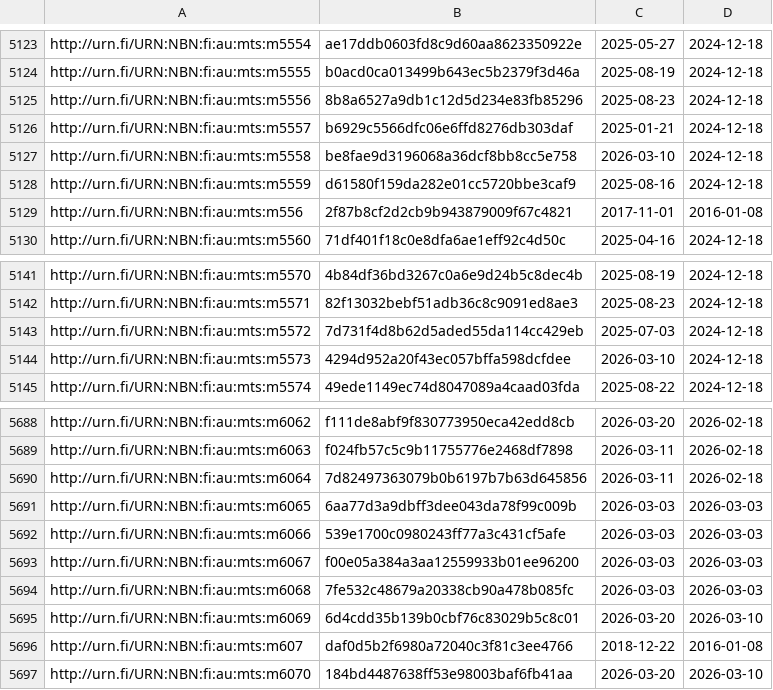
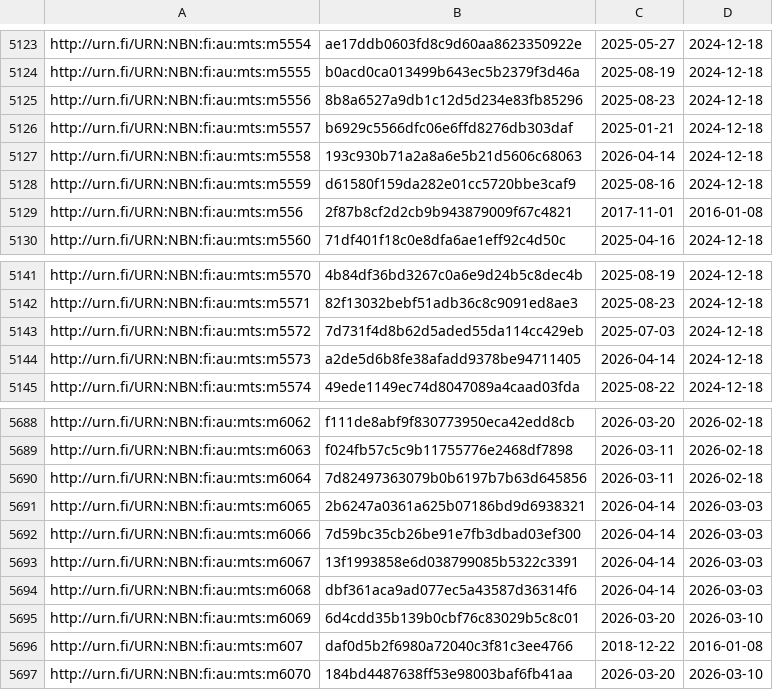
Before and after one commit to NatLibFi/Finto-data, a TSV file: vocabularies/metatietosanasto/timestamps.tsv, drawn as a sheet; only a part is shown, gaps mark what is left out.

Commit message:
automaattipäivitys: metatietosanasto-julkaisuversio

```diff
--- a/vocabularies/metatietosanasto/timestamps.tsv
+++ b/vocabularies/metatietosanasto/timestamps.tsv
@@ -5126,3 +5126,3 @@ http://urn.fi/URN:NBN:fi:au:mts:m5556	8b8a6527a9db1c12d5d234e83fb85296	2025-08-2
 http://urn.fi/URN:NBN:fi:au:mts:m5557	b6929c5566dfc06e6ffd8276db303daf	2025-01-21	2024-12-18
-http://urn.fi/URN:NBN:fi:au:mts:m5558	be8fae9d3196068a36dcf8bb8cc5e758	2026-03-10	2024-12-18
+http://urn.fi/URN:NBN:fi:au:mts:m5558	193c930b71a2a8a6e5b21d5606c68063	2026-04-14	2024-12-18
 http://urn.fi/URN:NBN:fi:au:mts:m5559	d61580f159da282e01cc5720bbe3caf9	2025-08-16	2024-12-18
@@ -5143,3 +5143,3 @@ http://urn.fi/URN:NBN:fi:au:mts:m5571	82f13032bebf51adb36c8c9091ed8ae3	2025-08-2
 http://urn.fi/URN:NBN:fi:au:mts:m5572	7d731f4d8b62d5aded55da114cc429eb	2025-07-03	2024-12-18
-http://urn.fi/URN:NBN:fi:au:mts:m5573	4294d952a20f43ec057bffa598dcfdee	2026-03-10	2024-12-18
+http://urn.fi/URN:NBN:fi:au:mts:m5573	a2de5d6b8fe38afadd9378be94711405	2026-04-14	2024-12-18
 http://urn.fi/URN:NBN:fi:au:mts:m5574	49ede1149ec74d8047089a4caad03fda	2025-08-22	2024-12-18
@@ -5690,6 +5690,6 @@ http://urn.fi/URN:NBN:fi:au:mts:m6063	f024fb57c5c9b11755776e2468df7898	2026-03-1
 http://urn.fi/URN:NBN:fi:au:mts:m6064	7d82497363079b0b6197b7b63d645856	2026-03-11	2026-02-18
-http://urn.fi/URN:NBN:fi:au:mts:m6065	6aa77d3a9dbff3dee043da78f99c009b	2026-03-03	2026-03-03
-http://urn.fi/URN:NBN:fi:au:mts:m6066	539e1700c0980243ff77a3c431cf5afe	2026-03-03	2026-03-03
-http://urn.fi/URN:NBN:fi:au:mts:m6067	f00e05a384a3aa12559933b01ee96200	2026-03-03	2026-03-03
-http://urn.fi/URN:NBN:fi:au:mts:m6068	7fe532c48679a20338cb90a478b085fc	2026-03-03	2026-03-03
+http://urn.fi/URN:NBN:fi:au:mts:m6065	2b6247a0361a625b07186bd9d6938321	2026-04-14	2026-03-03
+http://urn.fi/URN:NBN:fi:au:mts:m6066	7d59bc35cb26be91e7fb3dbad03ef300	2026-04-14	2026-03-03
+http://urn.fi/URN:NBN:fi:au:mts:m6067	13f1993858e6d038799085b5322c3391	2026-04-14	2026-03-03
+http://urn.fi/URN:NBN:fi:au:mts:m6068	dbf361aca9ad077ec5a43587d36314f6	2026-04-14	2026-03-03
 http://urn.fi/URN:NBN:fi:au:mts:m6069	6d4cdd35b139b0cbf76c83029b5c8c01	2026-03-20	2026-03-10
```
Also changed, not shown: 1 other file.
